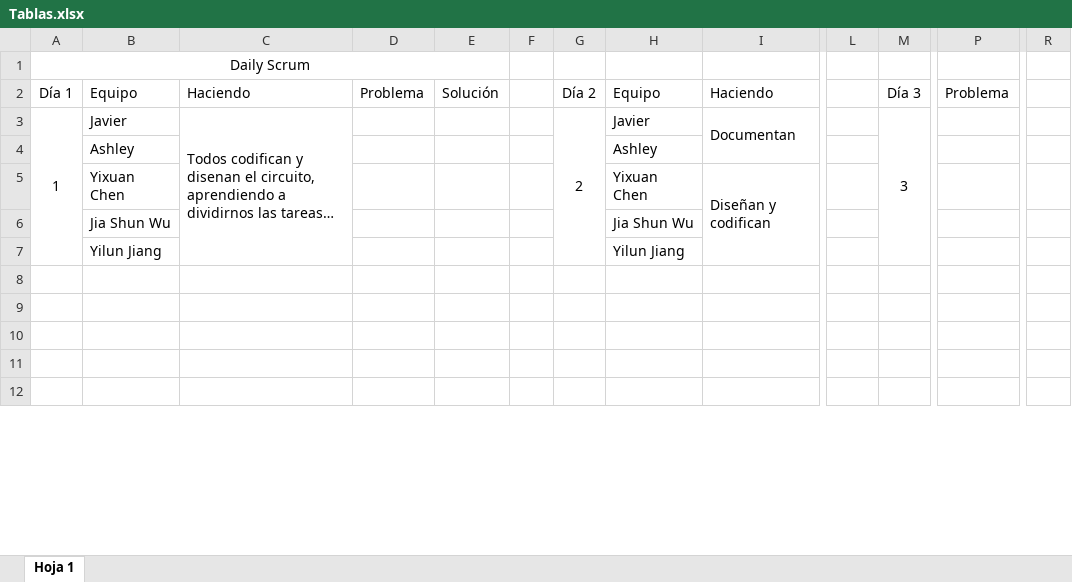
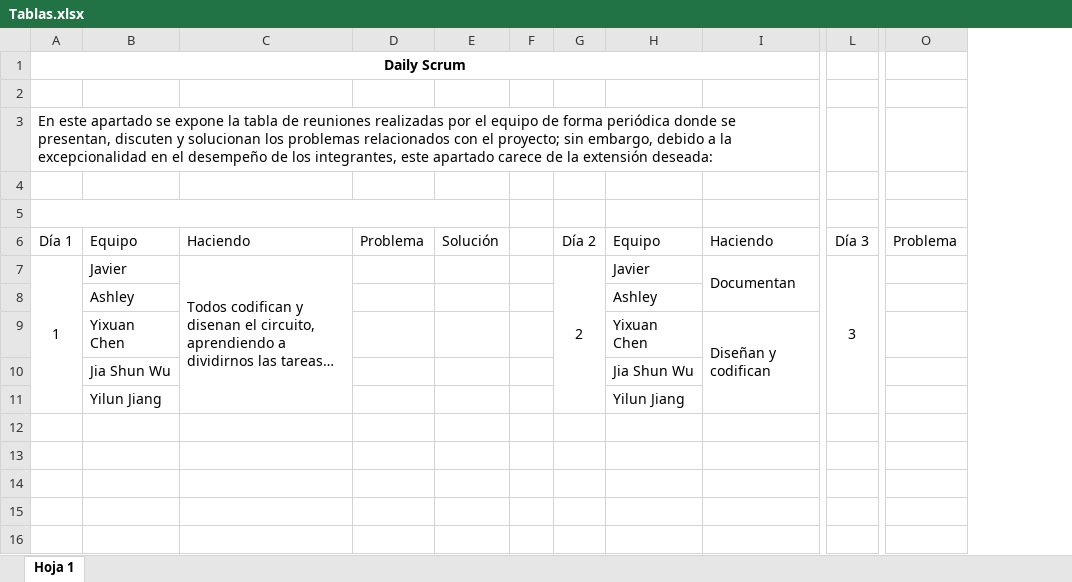
Before and after one commit to Javitax47/Hydro, an Excel workbook: Tablas.xlsx, sheet Hoja 1, drawn as a sheet; only a part is shown, gaps mark what is left out; long unchanged cells end in …; values as stored, in another font and other column widths than the file's, no borders; charts and pictures not drawn; removed rows and columns are numbered as before the commit, all else as after; rows hold the shown columns only; the diff covers the shown part only; the diff names each change by its address in the sheet, - before the commit and + after, or states it on an @@ line.

Commit message:
Add files via upload
Archivo con las tablas finales

```diff
--- a/Tablas.xlsx (sheet Hoja 1)
+++ b/Tablas.xlsx (sheet Hoja 1)
-column M, rows 2-3: Día 3 | 3
-column P, row 2: Problema
+column O, row 6: Problema
-column R, empty
-A1 bold: off
+A1 bold: on
-A1:E1 merged
+A1:I1 merged
+row 2: (empty)
+row 3: En este apartado se expone la tabla de reuniones realizadas por el equipo de forma periódica donde se presentan, discuten y solucionan los problemas relacionados con el proyecto; sin embargo, debido a la excepcionalidad en el desempeño de los integrantes, este apartado carece de la extensión deseada:
+row 4: (empty)
+row 5: (empty)
-L6: (empty)
+L6: Día 3
-L7: (empty)
+L7: 3
+L7:L11 merged
```
Also changed, not shown: 82 added rows, 64 removed rows, 1 moved row, 27 edited cells and cell formats elsewhere in this sheet, formulas that keep their value, charts or pictures.
